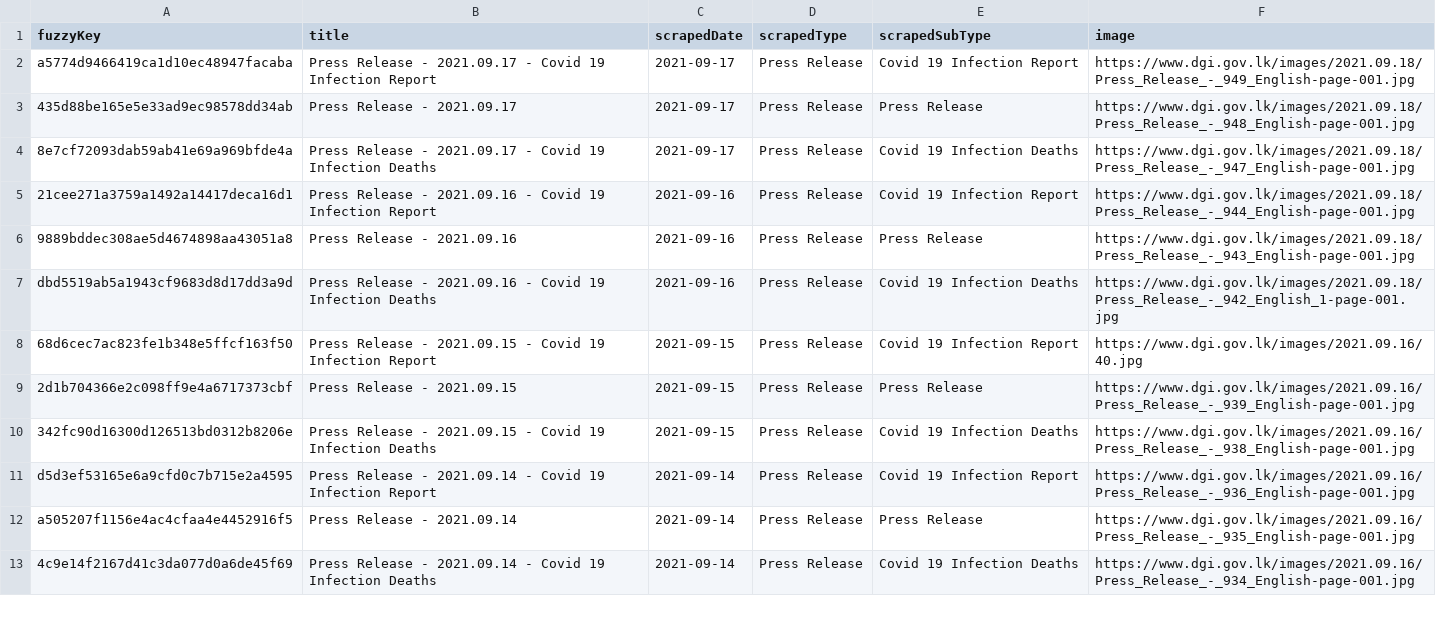
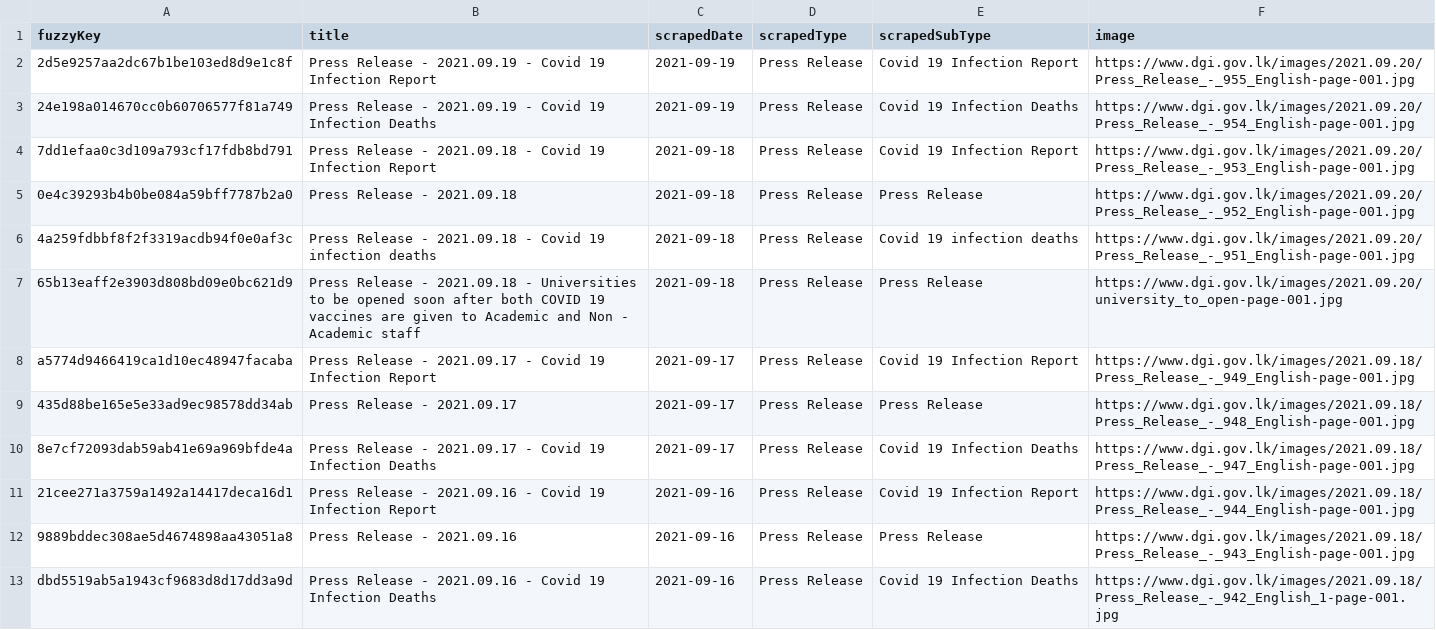
Before and after one commit to kaveenr/covid19-memorial-lk-data, a TSV file: data/dgi_reports_latest.tsv, drawn as a sheet; only a part is shown; the shorter side is filled out with more unchanged rows.

```diff
--- a/data/dgi_reports_latest.tsv
+++ b/data/dgi_reports_latest.tsv
@@ -1,2 +1,8 @@
 fuzzyKey	title	scrapedDate	scrapedType	scrapedSubType	image
+2d5e9257aa2dc67b1be103ed8d9e1c8f	Press Release - 2021.09.19 - Covid 19 Infection Report	2021-09-19	Press Release	Covid 19 Infection Report	https://www.dgi.gov.lk/images/2021.09.20/Press_Release_-_955_English-page-001.jpg
+24e198a014670cc0b60706577f81a749	Press Release - 2021.09.19 - Covid 19 Infection Deaths	2021-09-19	Press Release	Covid 19 Infection Deaths	https://www.dgi.gov.lk/images/2021.09.20/Press_Release_-_954_English-page-001.jpg
+7dd1efaa0c3d109a793cf17fdb8bd791	Press Release - 2021.09.18 - Covid 19 Infection Report	2021-09-18	Press Release	Covid 19 Infection Report	https://www.dgi.gov.lk/images/2021.09.20/Press_Release_-_953_English-page-001.jpg
+0e4c39293b4b0be084a59bff7787b2a0	Press Release - 2021.09.18	2021-09-18	Press Release	Press Release	https://www.dgi.gov.lk/images/2021.09.20/Press_Release_-_952_English-page-001.jpg
+4a259fdbbf8f2f3319acdb94f0e0af3c	Press Release - 2021.09.18 - Covid 19 infection deaths	2021-09-18	Press Release	Covid 19 infection deaths	https://www.dgi.gov.lk/images/2021.09.20/Press_Release_-_951_English-page-001.jpg
+65b13eaff2e3903d808bd09e0bc621d9	Press Release - 2021.09.18 - Universities to be opened soon after both COVID 19 vaccines are given to Academic and Non - Academic staff	2021-09-18	Press Release	Press Release	https://www.dgi.gov.lk/images/2021.09.20/university_to_open-page-001.jpg
 a5774d9466419ca1d10ec48947facaba	Press Release - 2021.09.17 - Covid 19 Infection Report	2021-09-17	Press Release	Covid 19 Infection Report	https://www.dgi.gov.lk/images/2021.09.18/Press_Release_-_949_English-page-001.jpg
```
Also changed, not shown: data/user_keys_latest.tsv, 3 other files.
